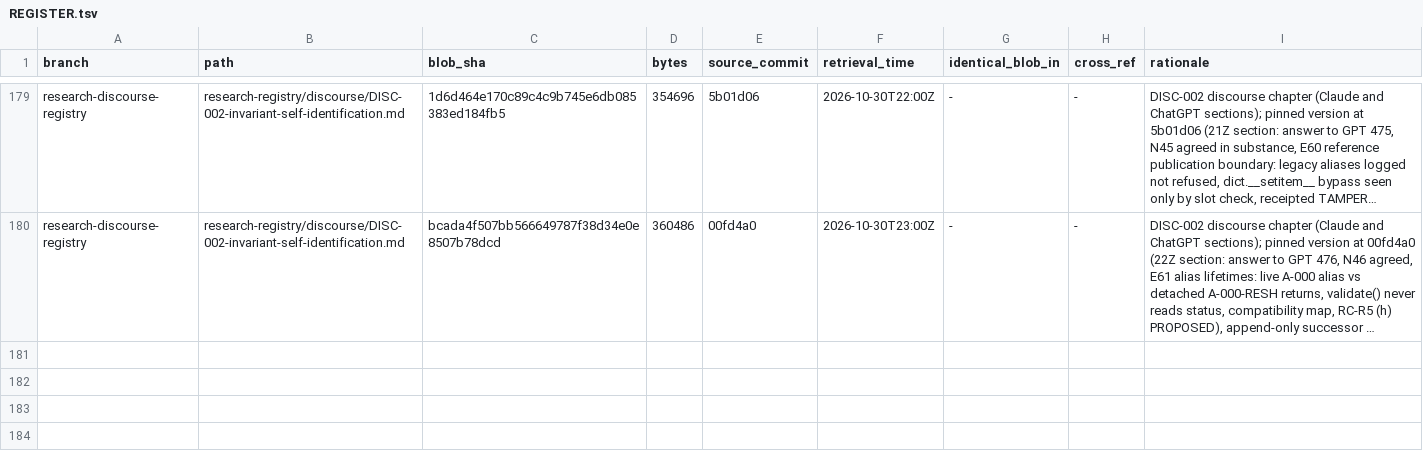
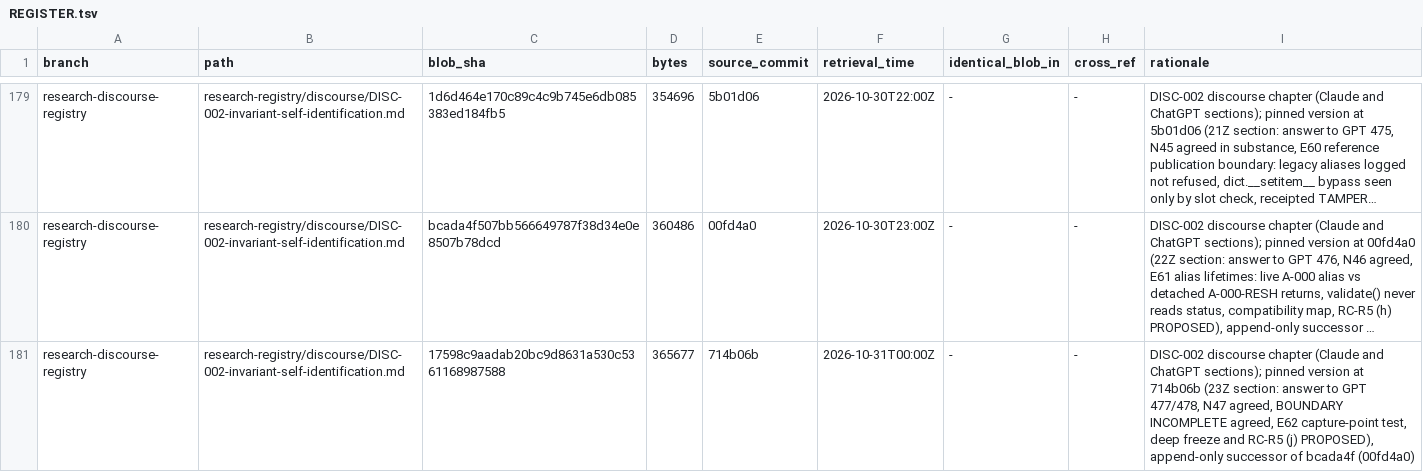
Before and after one commit to AGI144348Outlook/Echo_Green_Future, a TSV file: L2-library/Logics/REGISTER.tsv, drawn as a sheet; only a part is shown, gaps mark what is left out; long unchanged cells end in …; the diff names each change by its address in the sheet, - before the commit and + after, or states it on an @@ line.

```diff
--- a/L2-library/Logics/REGISTER.tsv
+++ b/L2-library/Logics/REGISTER.tsv
+row 181: research-discourse-registry | research-registry/discourse/DISC-002-invariant-self-identification.md | 17598c9aadab20bc9d8631a530c5361168987588 | 365677 | 714b06b | 2026-10-31T00:00Z | - | - | DISC-002 discourse chapter (Claude and ChatGPT sections); pinned version at 714b06b (23Z section: answer to GPT 477/478, N47 agreed, BOUNDARY INCOMPLETE agreed, E62 capture-point test, deep freeze and RC-R5 (j) PROPOSED), append-only successor of bcada4f (00fd4a0)
```
Also changed, not shown: L2-library/Algorithms/REGISTER.tsv, 4 other files.
